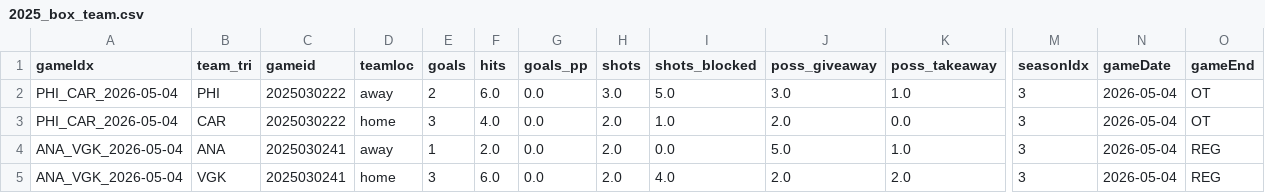
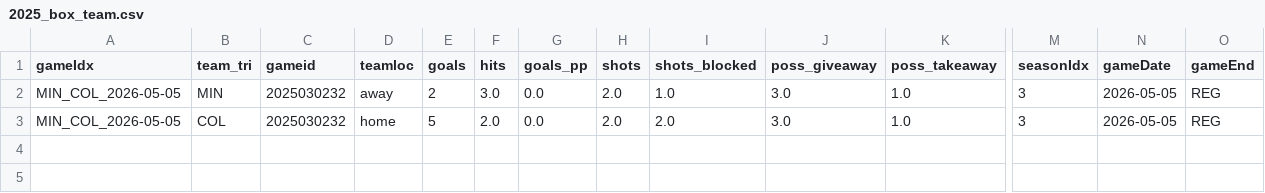
Before and after one commit to justinjjlee/NHL-Analytics, a CSV file: latest/box/2025_box_team.csv, drawn as a sheet; only a part is shown, gaps mark what is left out; removed rows and columns are numbered as before the commit, all else as after; rows hold the shown columns only; the diff names each change by its address in the sheet, - before the commit and + after, or states it on an @@ line.

```diff
--- a/latest/box/2025_box_team.csv
+++ b/latest/box/2025_box_team.csv
-A2 (gameIdx): PHI_CAR_2026-05-04
+A2 (gameIdx): MIN_COL_2026-05-05
-B2 (team_tri): PHI
+B2 (team_tri): MIN
-C2 (gameid): 2025030222
+C2 (gameid): 2025030232
-F2 (hits): 6.0
+F2 (hits): 3.0
-H2 (shots): 3.0
+H2 (shots): 2.0
-I2 (shots_blocked): 5.0
+I2 (shots_blocked): 1.0
-N2 (gameDate): 2026-05-04
+N2 (gameDate): 2026-05-05
-O2 (gameEnd): OT
+O2 (gameEnd): REG
-row 3: PHI_CAR_2026-05-04 | CAR | 2025030222 | home | 3 | 4.0 | 0.0 | 2.0 | 1.0 | 2.0 | 0.0 | 3 | 2026-05-04 | OT
-row 4: ANA_VGK_2026-05-04 | ANA | 2025030241 | away | 1 | 2.0 | 0.0 | 2.0 | 0.0 | 5.0 | 1.0 | 3 | 2026-05-04 | REG
-row 5: ANA_VGK_2026-05-04 | VGK | 2025030241 | home | 3 | 6.0 | 0.0 | 2.0 | 4.0 | 2.0 | 2.0 | 3 | 2026-05-04 | REG
+row 3: MIN_COL_2026-05-05 | COL | 2025030232 | home | 5 | 2.0 | 0.0 | 2.0 | 2.0 | 3.0 | 1.0 | 3 | 2026-05-05 | REG
```
Also changed, not shown: latest/box/2025_box_gameStats.csv, latest/box/2025_box_player.csv, 6 other files.
